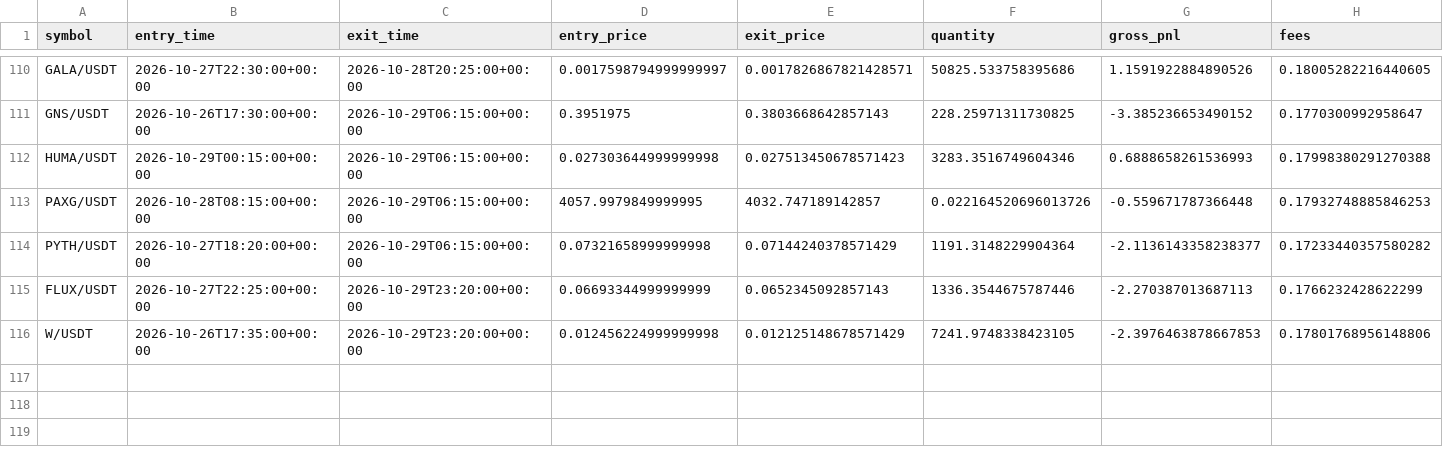
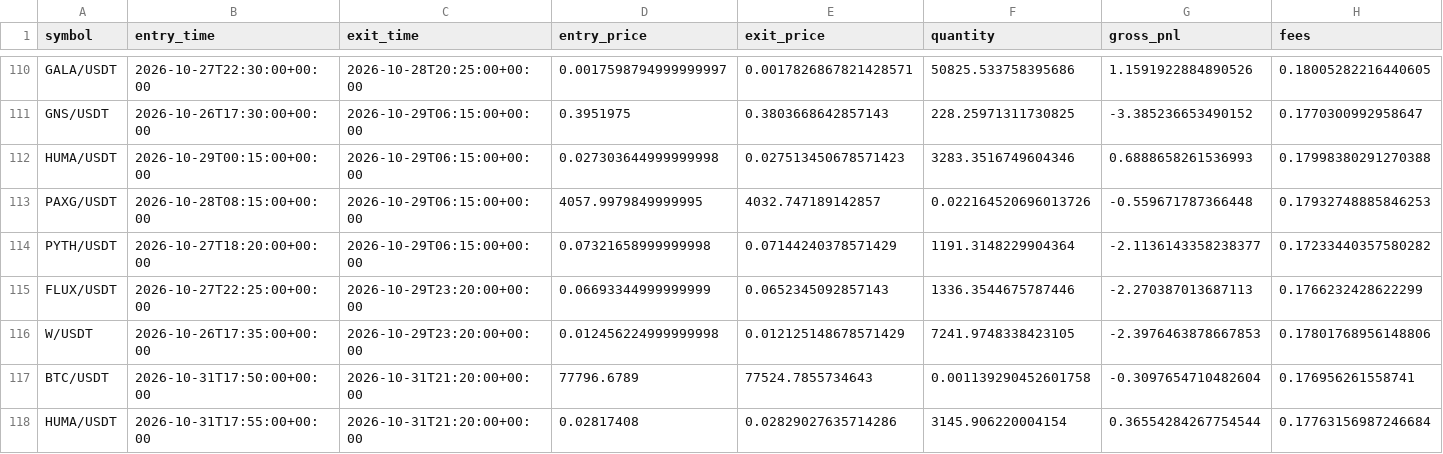
Before and after one commit to Sdka21/fvg-paper-bot, a CSV file: reports/paper_trades.csv, drawn as a sheet; only a part is shown, gaps mark what is left out; rows hold the shown columns only; the diff names each change by its address in the sheet, - before the commit and + after, or states it on an @@ line.

```diff
--- a/reports/paper_trades.csv
+++ b/reports/paper_trades.csv
+row 117: BTC/USDT | 2026-10-31T17:50:00+00:00 | 2026-10-31T21:20:00+00:00 | 77796.6789 | 77524.7855734643 | 0.001139290452601758 | -0.3097654710482604 | 0.176956261558741
+row 118: HUMA/USDT | 2026-10-31T17:55:00+00:00 | 2026-10-31T21:20:00+00:00 | 0.02817408 | 0.02829027635714286 | 3145.906220004154 | 0.36554284267754544 | 0.17763156987246684
```
Also changed, not shown: reports/paper_equity.csv, reports/scalp_equity.csv, 3 other files.
